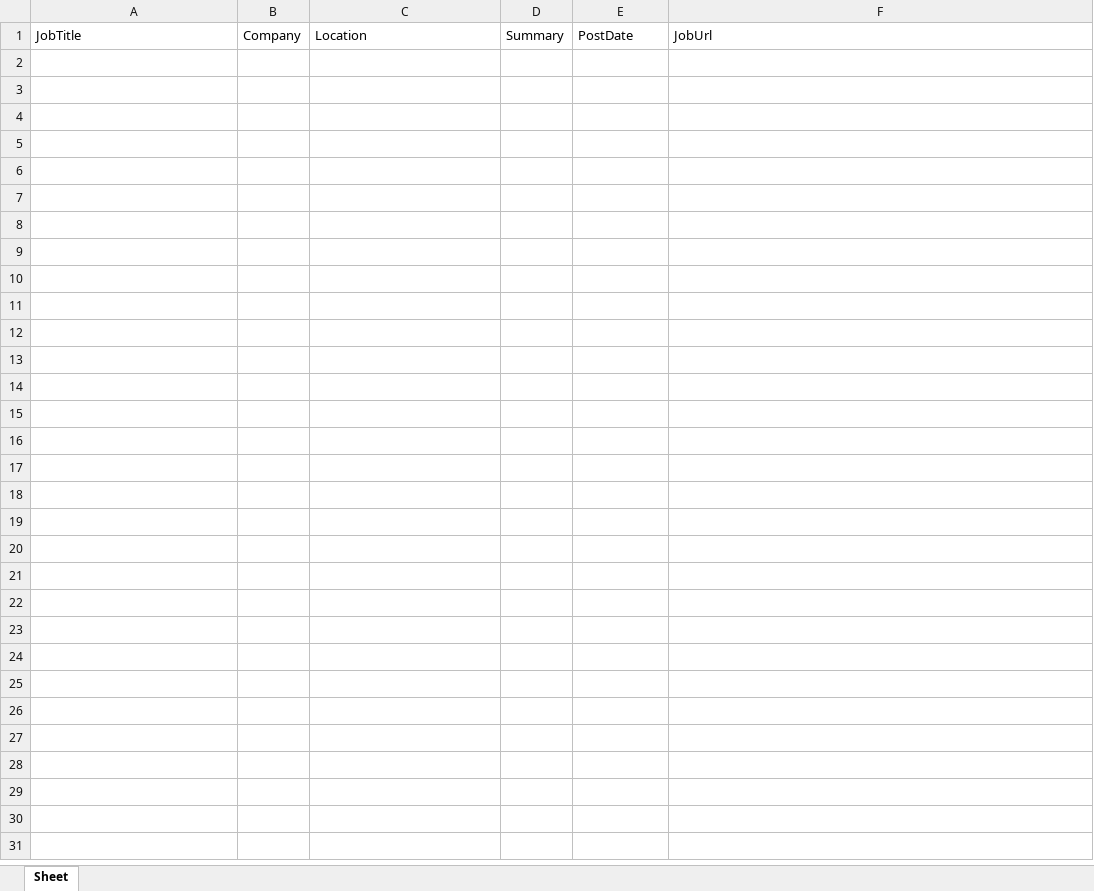
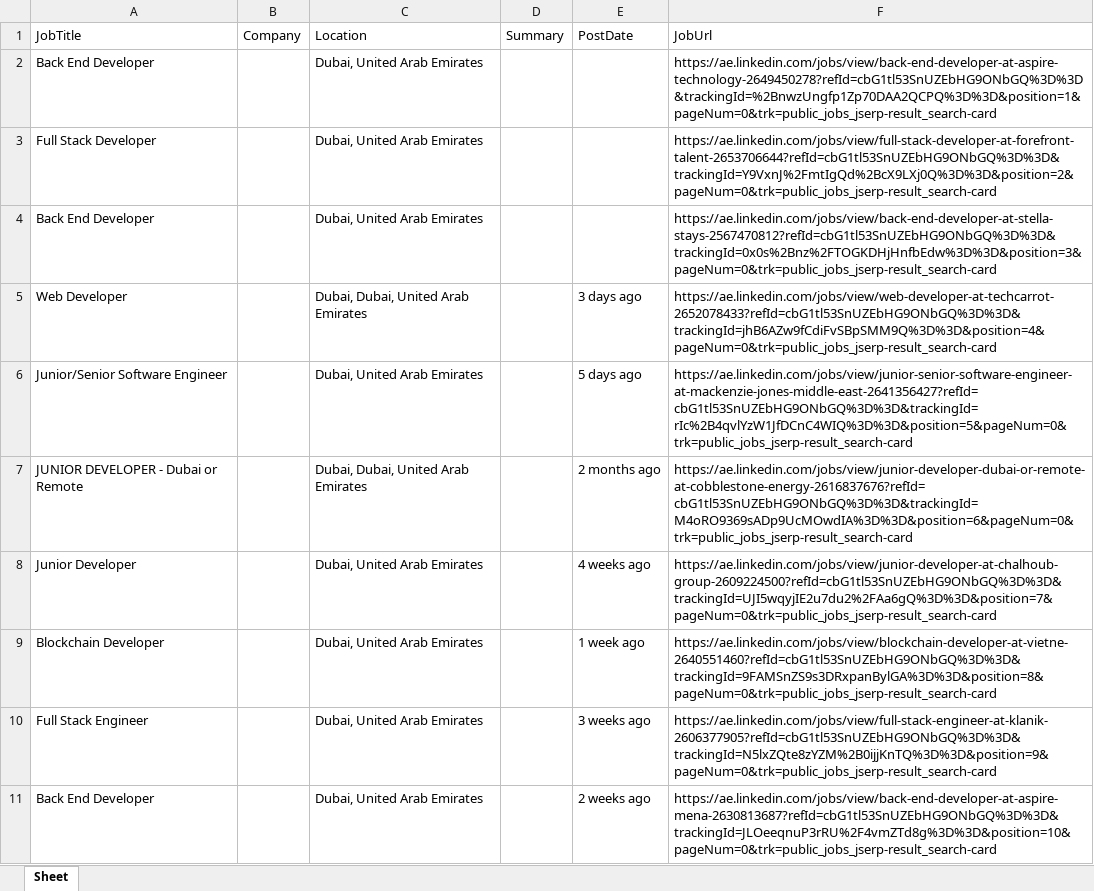
Before and after one commit to leezene/job-scraper-backend, an Excel workbook: results.xlsx, sheet Sheet, drawn as a sheet; values as stored, in another font and other column widths than the file's, no borders; the diff names each change by its address in the sheet, - before the commit and + after, or states it on an @@ line.

```diff
--- a/results.xlsx (sheet Sheet)
+++ b/results.xlsx (sheet Sheet)
+row 2: Back End Developer |  | Dubai, United Arab Emirates |  |  | https://ae.linkedin.com/jobs/view/back-end-developer-at-aspire-technology-2649450278?refId=cbG1tl53SnUZEbHG9ONbGQ%3D%3D&trackingId=%2BnwzUngfp1Zp70DAA2QCPQ%3D%3D&position=1&pageNum=0&trk=public_jobs_jserp-result_search-card
+row 3: Full Stack Developer |  | Dubai, United Arab Emirates |  |  | https://ae.linkedin.com/jobs/view/full-stack-developer-at-forefront-talent-2653706644?refId=cbG1tl53SnUZEbHG9ONbGQ%3D%3D&trackingId=Y9VxnJ%2FmtIgQd%2BcX9LXj0Q%3D%3D&position=2&pageNum=0&trk=public_jobs_jserp-result_search-card
+row 4: Back End Developer |  | Dubai, United Arab Emirates |  |  | https://ae.linkedin.com/jobs/view/back-end-developer-at-stella-stays-2567470812?refId=cbG1tl53SnUZEbHG9ONbGQ%3D%3D&trackingId=0x0s%2Bnz%2FTOGKDHjHnfbEdw%3D%3D&position=3&pageNum=0&trk=public_jobs_jserp-result_search-card
+row 5: Web Developer |  | Dubai, Dubai, United Arab Emirates |  | 3 days ago | https://ae.linkedin.com/jobs/view/web-developer-at-techcarrot-2652078433?refId=cbG1tl53SnUZEbHG9ONbGQ%3D%3D&trackingId=jhB6AZw9fCdiFvSBpSMM9Q%3D%3D&position=4&pageNum=0&trk=public_jobs_jserp-result_search-card
+row 6: Junior/Senior Software Engineer |  | Dubai, United Arab Emirates |  | 5 days ago | https://ae.linkedin.com/jobs/view/junior-senior-software-engineer-at-mackenzie-jones-middle-east-2641356427?refId=cbG1tl53SnUZEbHG9ONbGQ%3D%3D&trackingId=rIc%2B4qvlYzW1JfDCnC4WIQ%3D%3D&position=5&pageNum=0&trk=public_jobs_jserp-result_search-card
+row 7: JUNIOR DEVELOPER - Dubai or Remote |  | Dubai, Dubai, United Arab Emirates |  | 2 months ago | https://ae.linkedin.com/jobs/view/junior-developer-dubai-or-remote-at-cobblestone-energy-2616837676?refId=cbG1tl53SnUZEbHG9ONbGQ%3D%3D&trackingId=M4oRO9369sADp9UcMOwdIA%3D%3D&position=6&pageNum=0&trk=public_jobs_jserp-result_search-card
+row 8: Junior Developer |  | Dubai, United Arab Emirates |  | 4 weeks ago | https://ae.linkedin.com/jobs/view/junior-developer-at-chalhoub-group-2609224500?refId=cbG1tl53SnUZEbHG9ONbGQ%3D%3D&trackingId=UJI5wqyjIE2u7du2%2FAa6gQ%3D%3D&position=7&pageNum=0&trk=public_jobs_jserp-result_search-card
+row 9: Blockchain Developer |  | Dubai, United Arab Emirates |  | 1 week ago | https://ae.linkedin.com/jobs/view/blockchain-developer-at-vietne-2640551460?refId=cbG1tl53SnUZEbHG9ONbGQ%3D%3D&trackingId=9FAMSnZS9s3DRxpanBylGA%3D%3D&position=8&pageNum=0&trk=public_jobs_jserp-result_search-card
+row 10: Full Stack Engineer |  | Dubai, United Arab Emirates |  | 3 weeks ago | https://ae.linkedin.com/jobs/view/full-stack-engineer-at-klanik-2606377905?refId=cbG1tl53SnUZEbHG9ONbGQ%3D%3D&trackingId=N5lxZQte8zYZM%2B0ijjKnTQ%3D%3D&position=9&pageNum=0&trk=public_jobs_jserp-result_search-card
+row 11: Back End Developer |  | Dubai, United Arab Emirates |  | 2 weeks ago | https://ae.linkedin.com/jobs/view/back-end-developer-at-aspire-mena-2630813687?refId=cbG1tl53SnUZEbHG9ONbGQ%3D%3D&trackingId=JLOeeqnuP3rRU%2F4vmZTd8g%3D%3D&position=10&pageNum=0&trk=public_jobs_jserp-result_search-card
```
Also changed, not shown: 3 other files.
